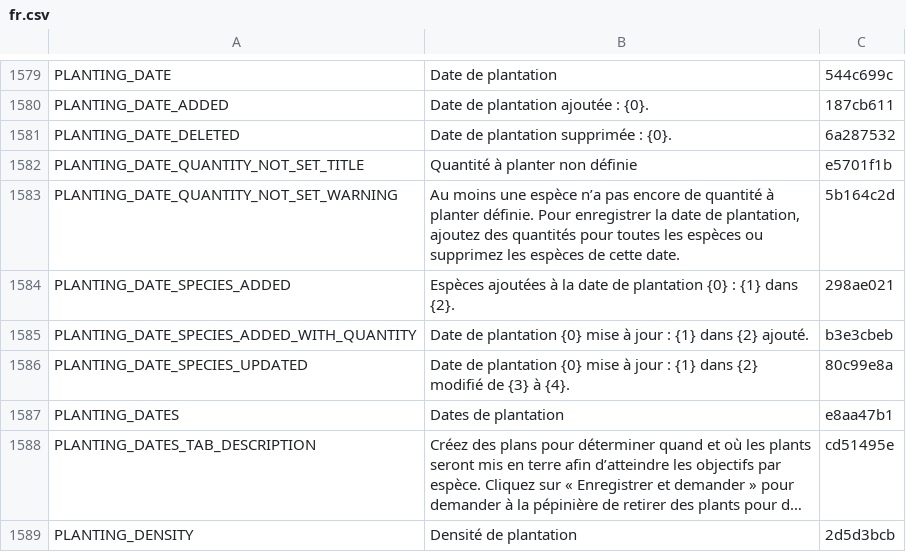
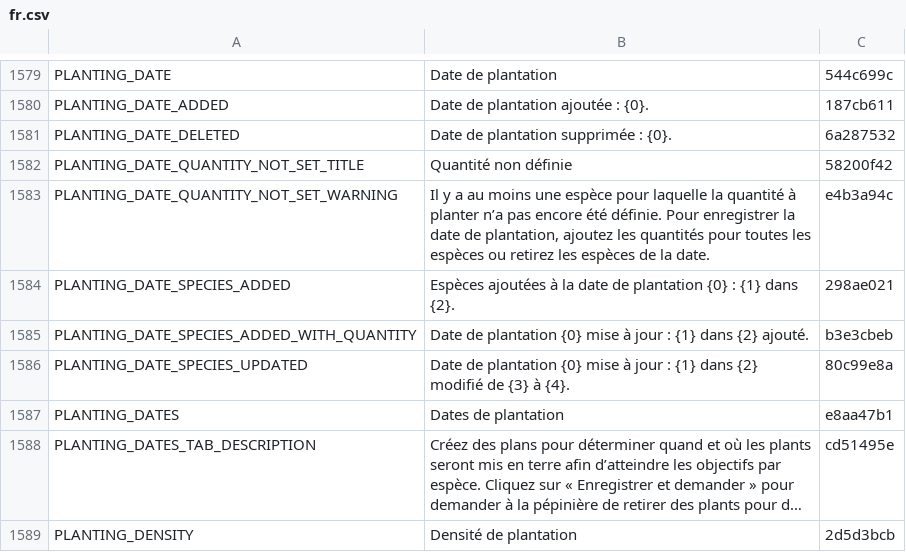
Before and after one commit to terraware/terraware-web, a CSV file: src/strings/csv/fr.csv, drawn as a sheet; only a part is shown, gaps mark what is left out; long unchanged cells end in ….

```diff
--- a/src/strings/csv/fr.csv
+++ b/src/strings/csv/fr.csv
@@ -1585,4 +1585,4 @@ PLANTING_DATE_ADDED,Date de plantation ajoutée : {0}.,187cb611
 PLANTING_DATE_DELETED,Date de plantation supprimée : {0}.,6a287532
-PLANTING_DATE_QUANTITY_NOT_SET_TITLE,Quantité à planter non définie,e5701f1b
-PLANTING_DATE_QUANTITY_NOT_SET_WARNING,"Au moins une espèce n’a pas encore de quantité à planter définie. Pour enregistrer la date de plantation, ajoutez des quantités pour toutes les espèces ou supprimez les espèces de cette date.",5b164c2d
+PLANTING_DATE_QUANTITY_NOT_SET_TITLE,Quantité non définie,58200f42
+PLANTING_DATE_QUANTITY_NOT_SET_WARNING,"Il y a au moins une espèce pour laquelle la quantité à planter n’a pas encore été définie. Pour enregistrer la date de plantation, ajoutez les quantités pour toutes les espèces ou retirez les espèces de la date.",e4b3a94c
 PLANTING_DATE_SPECIES_ADDED,Espèces ajoutées à la date de plantation {0} : {1} dans {2}.,298ae021
```
Also changed, not shown: src/strings/csv/en.csv, src/strings/csv/es.csv, 1 other file.
